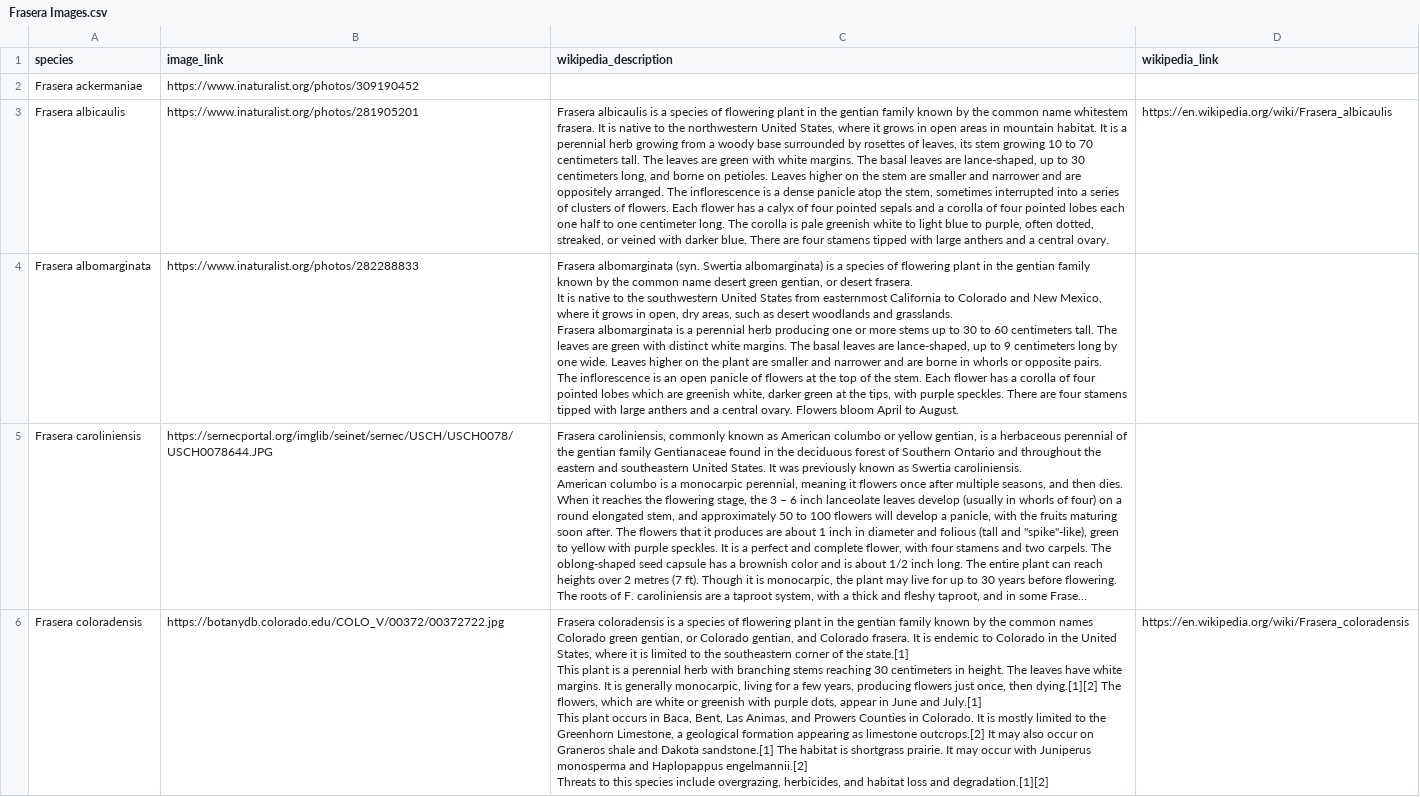
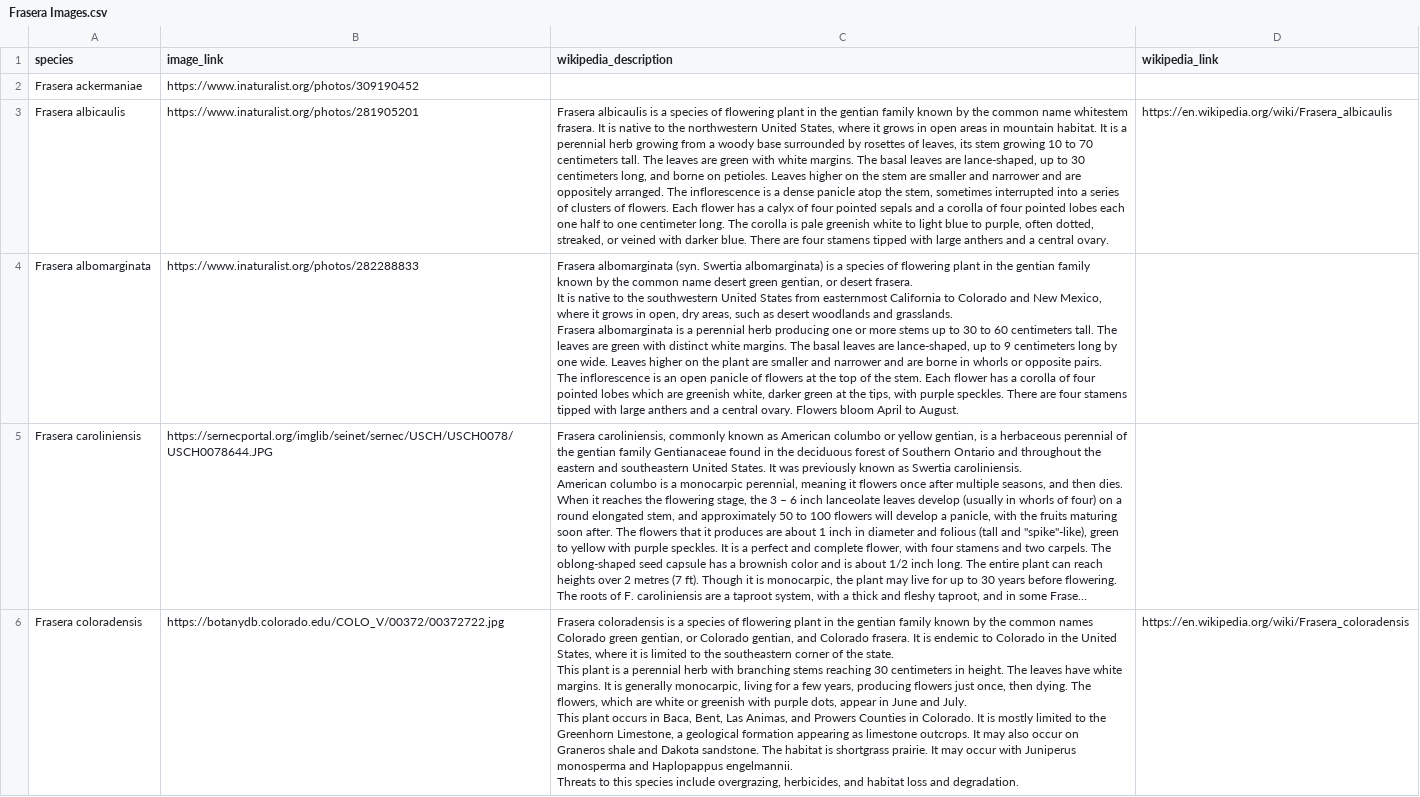
Before and after one commit to weiangela/STAT679_Frasera_Project, a CSV file: data/Frasera Images.csv, drawn as a sheet; only a part is shown; long unchanged cells end in …; ↵ is a line break in a cell; the diff covers the shown part only; the diff names each change by its address in the sheet, - before the commit and + after, or states it on an @@ line.

Commit message:
Add files via upload

```diff
--- a/data/Frasera Images.csv
+++ b/data/Frasera Images.csv
-C6 (wikipedia_description): …of the state.[1] ↵ This plant is a perennial herb with branching stems reaching 30 centimeters in height. The leaves have white margins. It is generally monocarpic, living for a few years, producing flowers just once, then dying.[1][2] The flowers, which are white or greenish with purple dots, appear in June and July.[1] ↵ This plant occurs in Baca, Bent, Las Animas, and Prowers Counties in Colorado. It is mostly limited to the Greenhorn Limestone, a geological formation appearing as limestone outcrops.[2] It may also occur on Graneros shale and Dakota sandstone.[1] The habitat is shortgrass prairie. It may occur with Juniperus monosperma and Haplopappus engelmannii.[2] ↵ Threats to this species include overgrazing, herbicides, and habitat loss and degradation.[1][2]
+C6 (wikipedia_description): …of the state. ↵ This plant is a perennial herb with branching stems reaching 30 centimeters in height. The leaves have white margins. It is generally monocarpic, living for a few years, producing flowers just once, then dying. The flowers, which are white or greenish with purple dots, appear in June and July. ↵ This plant occurs in Baca, Bent, Las Animas, and Prowers Counties in Colorado. It is mostly limited to the Greenhorn Limestone, a geological formation appearing as limestone outcrops. It may also occur on Graneros shale and Dakota sandstone. The habitat is shortgrass prairie. It may occur with Juniperus monosperma and Haplopappus engelmannii. ↵ Threats to this species include overgrazing, herbicides, and habitat loss and degradation.
```
Also changed, not shown: 3 edited cells elsewhere in this file.
